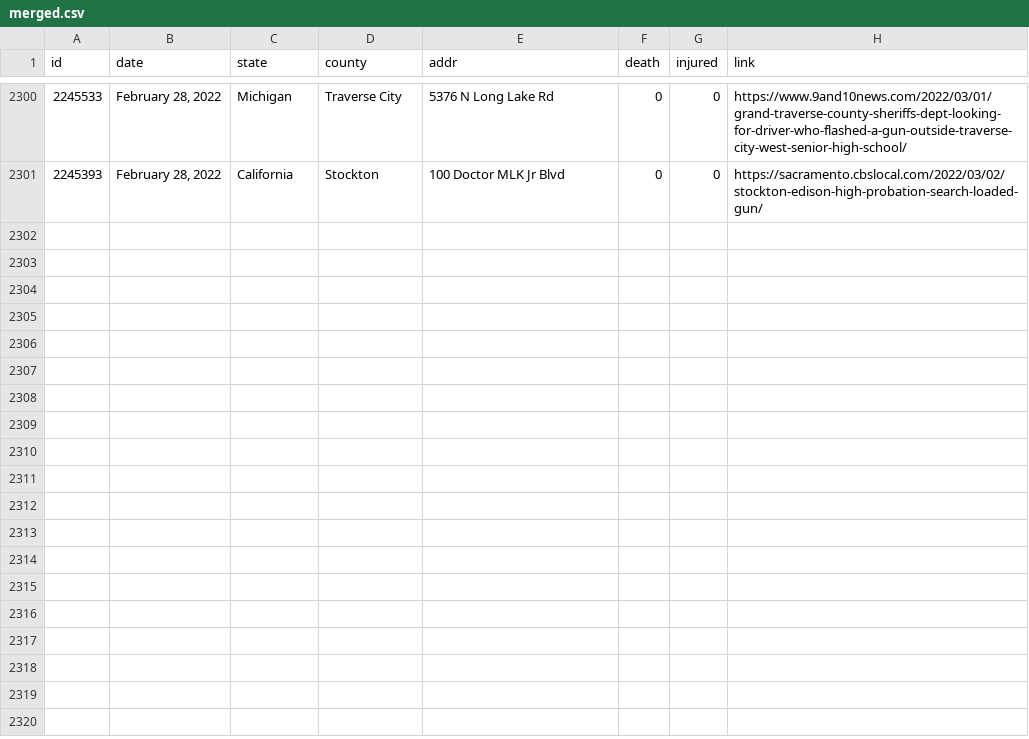
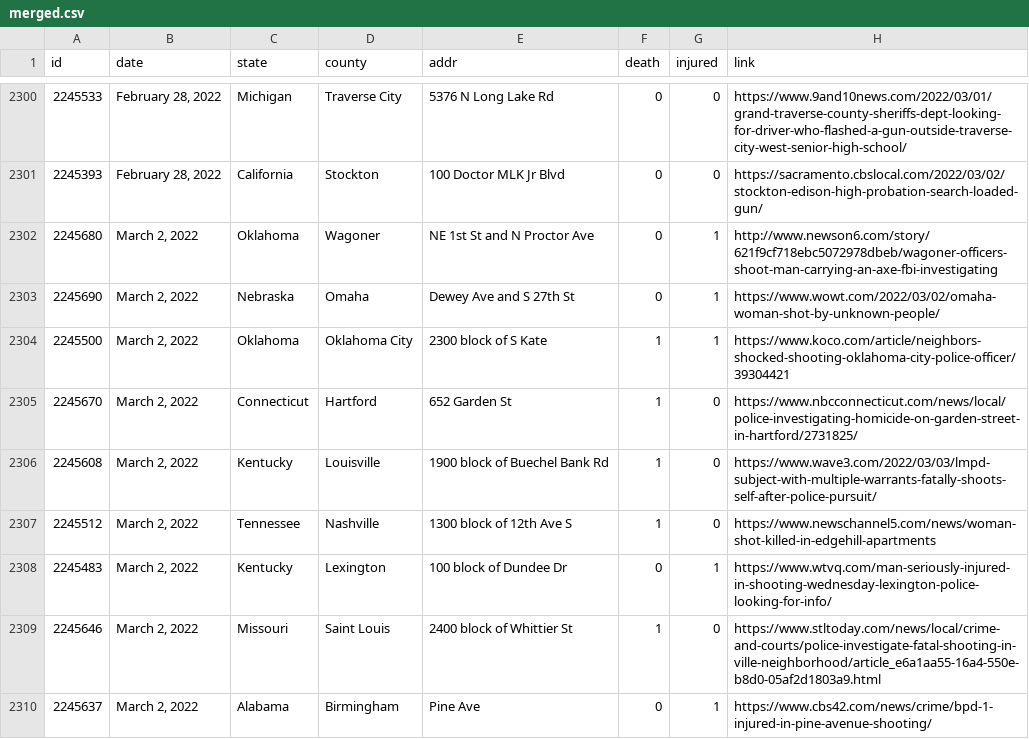
Before and after one commit to ch2ohch2oh/usgunviolence, a CSV file: data/merged.csv, drawn as a sheet; only a part is shown, gaps mark what is left out; the diff covers the shown part only; the diff names each change by its address in the sheet, - before the commit and + after, or states it on an @@ line.

```diff
--- a/data/merged.csv
+++ b/data/merged.csv
+row 2302: 2245680 | March 2, 2022 | Oklahoma | Wagoner | NE 1st St and N Proctor Ave | 0 | 1 | http://www.newson6.com/story/621f9cf718ebc5072978dbeb/wagoner-officers-shoot-man-carrying-an-axe-fbi-investigating
+row 2303: 2245690 | March 2, 2022 | Nebraska | Omaha | Dewey Ave and S 27th St | 0 | 1 | https://www.wowt.com/2022/03/02/omaha-woman-shot-by-unknown-people/
+row 2304: 2245500 | March 2, 2022 | Oklahoma | Oklahoma City | 2300 block of S Kate | 1 | 1 | https://www.koco.com/article/neighbors-shocked-shooting-oklahoma-city-police-officer/39304421
+row 2305: 2245670 | March 2, 2022 | Connecticut | Hartford | 652 Garden St | 1 | 0 | https://www.nbcconnecticut.com/news/local/police-investigating-homicide-on-garden-street-in-hartford/2731825/
+row 2306: 2245608 | March 2, 2022 | Kentucky | Louisville | 1900 block of Buechel Bank Rd | 1 | 0 | https://www.wave3.com/2022/03/03/lmpd-subject-with-multiple-warrants-fatally-shoots-self-after-police-pursuit/
+row 2307: 2245512 | March 2, 2022 | Tennessee | Nashville | 1300 block of 12th Ave S | 1 | 0 | https://www.newschannel5.com/news/woman-shot-killed-in-edgehill-apartments
+row 2308: 2245483 | March 2, 2022 | Kentucky | Lexington | 100 block of Dundee Dr | 0 | 1 | https://www.wtvq.com/man-seriously-injured-in-shooting-wednesday-lexington-police-looking-for-info/
+row 2309: 2245646 | March 2, 2022 | Missouri | Saint Louis | 2400 block of Whittier St | 1 | 0 | https://www.stltoday.com/news/local/crime-and-courts/police-investigate-fatal-shooting-in-ville-neighborhood/article_e6a1aa55-16a4-550e-b8d0-05af2d1803a9.html
+row 2310: 2245637 | March 2, 2022 | Alabama | Birmingham | Pine Ave | 0 | 1 | https://www.cbs42.com/news/crime/bpd-1-injured-in-pine-avenue-shooting/
```
Also changed, not shown: 8 added rows elsewhere in this file, data/data-2022-03-03.csv, 3 other files.
